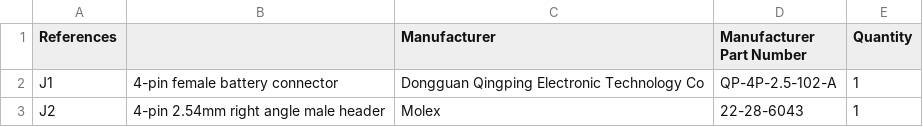
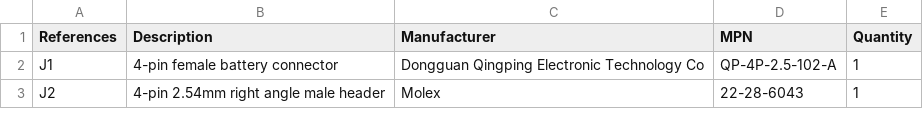
Before and after one commit to system76/thelio-pwrbtn, a CSV file: thelio-pwrbtn-female-bom.csv, drawn as a sheet.

```diff
--- a/thelio-pwrbtn-female-bom.csv
+++ b/thelio-pwrbtn-female-bom.csv
@@ -1,2 +1,2 @@
-References,,Manufacturer,Manufacturer Part Number,Quantity
+References,Description,Manufacturer,MPN,Quantity
 J1,4-pin female battery connector,Dongguan Qingping Electronic Technology Co,QP-4P-2.5-102-A,1
```
Also changed, not shown: 1 other file.
